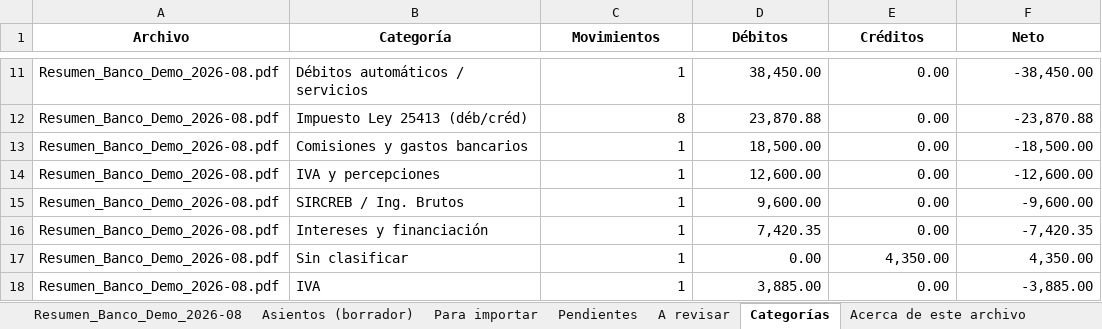
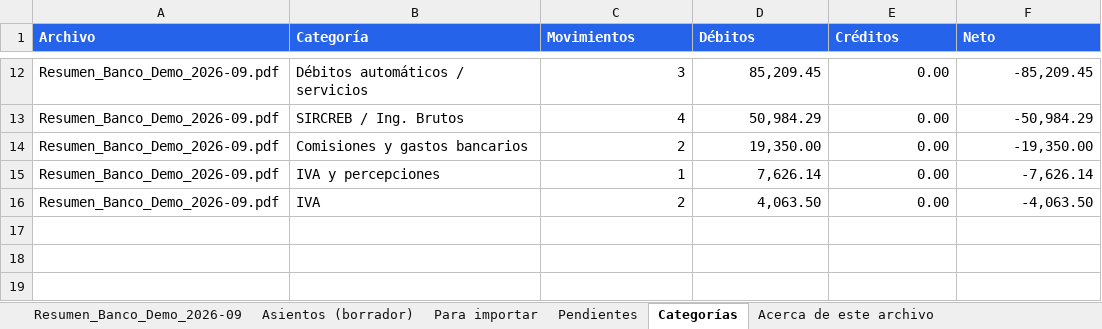
Before and after one commit to juanjosebazan21-star/dexiae-web, an Excel workbook: app/ejemplos/DEXIAE_ejemplo_extracto.xlsx, sheet Categorías, drawn as a sheet; only a part is shown, gaps mark what is left out; values as stored, in another font and other column widths than the file's, no borders; removed rows and columns are numbered as before the commit, all else as after; the diff covers the shown part only; the diff names each change by its address in the sheet, - before the commit and + after, or states it on an @@ line.

```diff
--- a/app/ejemplos/DEXIAE_ejemplo_extracto.xlsx (sheet Categorías)
+++ b/app/ejemplos/DEXIAE_ejemplo_extracto.xlsx (sheet Categorías)
-sheet tab: Resumen_Banco_Demo_2026-08
+sheet tab: Resumen_Banco_Demo_2026-09
-sheet tab: A revisar
@@ A1:F1 fill: none → #2563EB, text colour: black → #FFFFFF, alignment: center → left @@
-A12 (Archivo): Resumen_Banco_Demo_2026-08.pdf
+A12 (Archivo): Resumen_Banco_Demo_2026-09.pdf
-C12 (Movimientos): 1
+C12 (Movimientos): 3
-D12 (Débitos): 38,450.00
+D12 (Débitos): 85,209.45
-F12 (Neto): -38,450.00
+F12 (Neto): -85,209.45
-row 12: Resumen_Banco_Demo_2026-08.pdf | Impuesto Ley 25413 (déb/créd) | 8 | 23,870.88 | 0.00 | -23,870.88
+row 13: Resumen_Banco_Demo_2026-09.pdf | SIRCREB / Ing. Brutos | 4 | 50,984.29 | 0.00 | -50,984.29
-A14:A15 (Archivo): Resumen_Banco_Demo_2026-08.pdf
+A14:A15 (Archivo): Resumen_Banco_Demo_2026-09.pdf
-C14 (Movimientos): 1
+C14 (Movimientos): 2
-D14 (Débitos): 18,500.00
+D14 (Débitos): 19,350.00
-F14 (Neto): -18,500.00
+F14 (Neto): -19,350.00
-D15 (Débitos): 12,600.00
+D15 (Débitos): 7,626.14
-F15 (Neto): -12,600.00
+F15 (Neto): -7,626.14
-row 15: Resumen_Banco_Demo_2026-08.pdf | SIRCREB / Ing. Brutos | 1 | 9,600.00 | 0.00 | -9,600.00
-row 16: Resumen_Banco_Demo_2026-08.pdf | Intereses y financiación | 1 | 7,420.35 | 0.00 | -7,420.35
-row 17: Resumen_Banco_Demo_2026-08.pdf | Sin clasificar | 1 | 0.00 | 4,350.00 | 4,350.00
-A16 (Archivo): Resumen_Banco_Demo_2026-08.pdf
+A16 (Archivo): Resumen_Banco_Demo_2026-09.pdf
-C16 (Movimientos): 1
+C16 (Movimientos): 2
-D16 (Débitos): 3,885.00
+D16 (Débitos): 4,063.50
-F16 (Neto): -3,885.00
+F16 (Neto): -4,063.50
```
Also changed, not shown: 3 added rows, 2 removed rows and 26 edited cells elsewhere in this sheet, sheet Asientos (borrador), sheet Resumen_Banco_Demo_2026-09, sheet Para importar, sheet Acerca de este archivo, sheet Pendientes, 3 other files.
